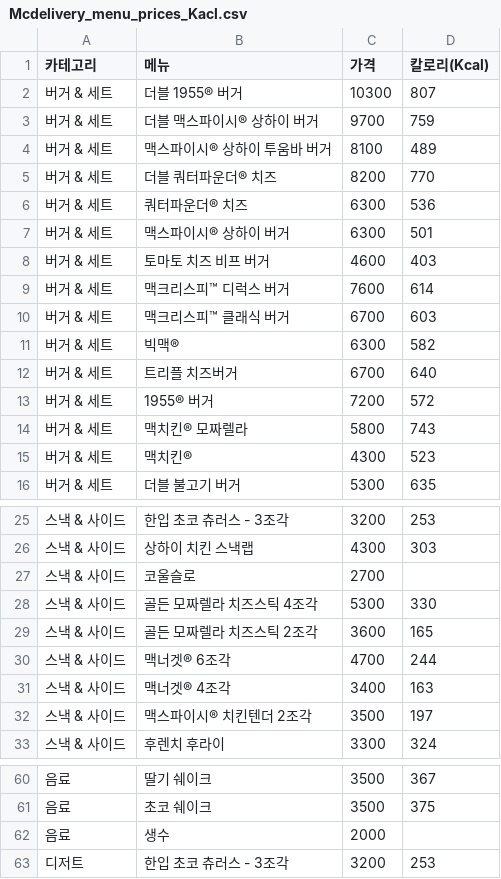
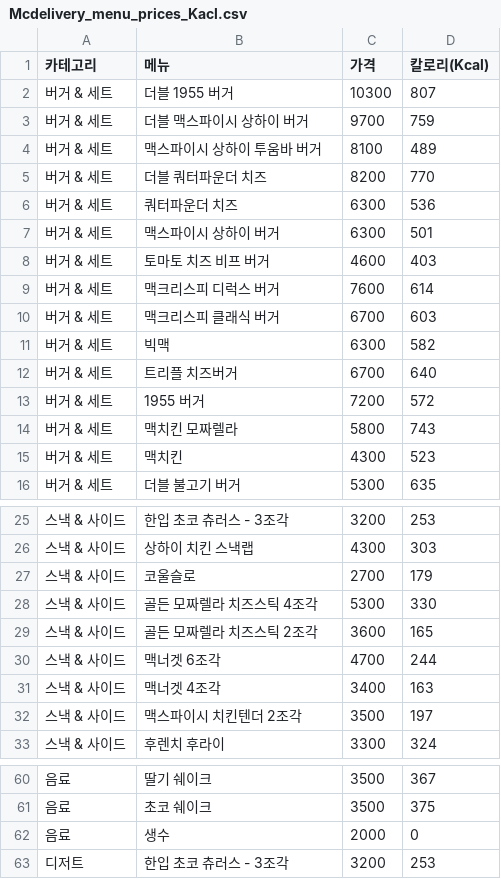
Before and after one commit to HamHowMany/main, a CSV file: data/Mcdelivery_menu_prices_Kacl.csv, drawn as a sheet; only a part is shown, gaps mark what is left out; the diff covers the shown part only.

```diff
--- a/data/Mcdelivery_menu_prices_Kacl.csv
+++ b/data/Mcdelivery_menu_prices_Kacl.csv
@@ -1,16 +1,16 @@
 카테고리,메뉴,가격,칼로리(Kcal)
-버거 & 세트,더블 1955® 버거,10300,807
-버거 & 세트,더블 맥스파이시® 상하이 버거,9700,759
-버거 & 세트,맥스파이시® 상하이 투움바 버거,8100,489
-버거 & 세트,더블 쿼터파운더® 치즈,8200,770
-버거 & 세트,쿼터파운더® 치즈,6300,536
-버거 & 세트,맥스파이시® 상하이 버거,6300,501
+버거 & 세트,더블 1955 버거,10300,807
+버거 & 세트,더블 맥스파이시 상하이 버거,9700,759
+버거 & 세트,맥스파이시 상하이 투움바 버거,8100,489
+버거 & 세트,더블 쿼터파운더 치즈,8200,770
+버거 & 세트,쿼터파운더 치즈,6300,536
+버거 & 세트,맥스파이시 상하이 버거,6300,501
 버거 & 세트,토마토 치즈 비프 버거,4600,403
-버거 & 세트,맥크리스피™ 디럭스 버거,7600,614
-버거 & 세트,맥크리스피™ 클래식 버거,6700,603
-버거 & 세트,빅맥®,6300,582
+버거 & 세트,맥크리스피 디럭스 버거,7600,614
+버거 & 세트,맥크리스피 클래식 버거,6700,603
+버거 & 세트,빅맥,6300,582
 버거 & 세트,트리플 치즈버거,6700,640
-버거 & 세트,1955® 버거,7200,572
-버거 & 세트,맥치킨® 모짜렐라,5800,743
-버거 & 세트,맥치킨®,4300,523
+버거 & 세트,1955 버거,7200,572
+버거 & 세트,맥치킨 모짜렐라,5800,743
+버거 & 세트,맥치킨,4300,523
 버거 & 세트,더블 불고기 버거,5300,635
@@ -26,8 +26,8 @@
 스낵 & 사이드,상하이 치킨 스낵랩,4300,303
-스낵 & 사이드,코울슬로,2700,
+스낵 & 사이드,코울슬로,2700,179
 스낵 & 사이드,골든 모짜렐라 치즈스틱 4조각,5300,330
 스낵 & 사이드,골든 모짜렐라 치즈스틱 2조각,3600,165
-스낵 & 사이드,맥너겟® 6조각,4700,244
-스낵 & 사이드,맥너겟® 4조각,3400,163
-스낵 & 사이드,맥스파이시® 치킨텐더 2조각,3500,197
+스낵 & 사이드,맥너겟 6조각,4700,244
+스낵 & 사이드,맥너겟 4조각,3400,163
+스낵 & 사이드,맥스파이시 치킨텐더 2조각,3500,197
 스낵 & 사이드,후렌치 후라이,3300,324
@@ -61,3 +61,3 @@
 음료,초코 쉐이크,3500,375
-음료,생수,2000,
+음료,생수,2000,0
 디저트,한입 초코 츄러스 - 3조각,3200,253
```
Also changed, not shown: 4 edited cells elsewhere in this file, code/price_scrap/output/Mcdelivery_menu_prices.csv, 5 other files.
